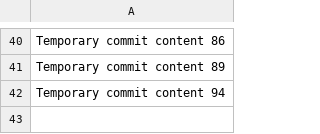
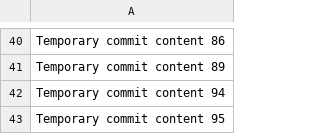
Before and after one commit to djazzy101/tech-149-k, a CSV file: data.csv, drawn as a sheet; only a part is shown, gaps mark what is left out; the diff names each change by its address in the sheet, - before the commit and + after, or states it on an @@ line.

```diff
--- a/data.csv
+++ b/data.csv
+row 43: Temporary commit content 95
```
